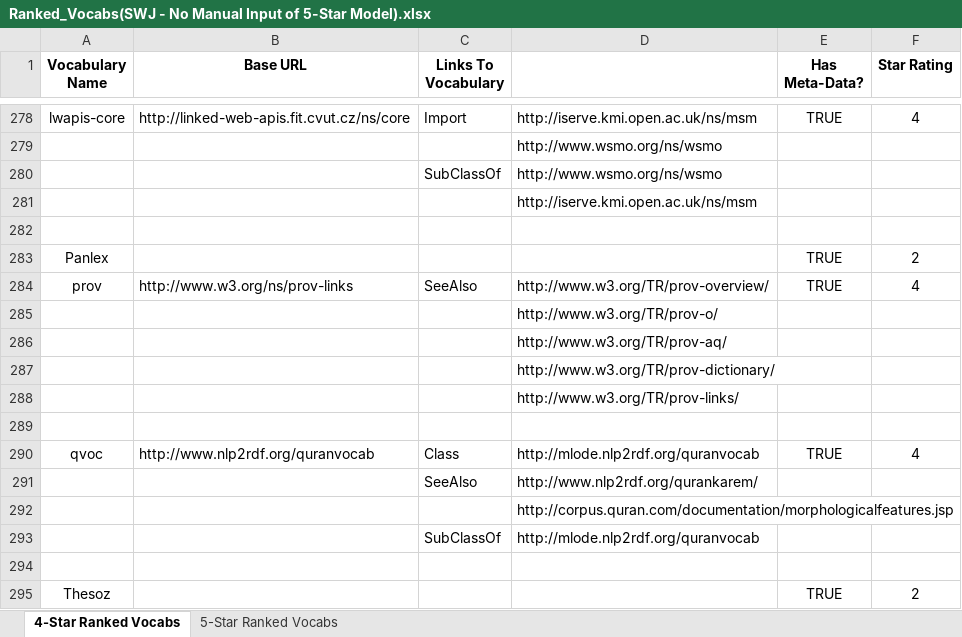
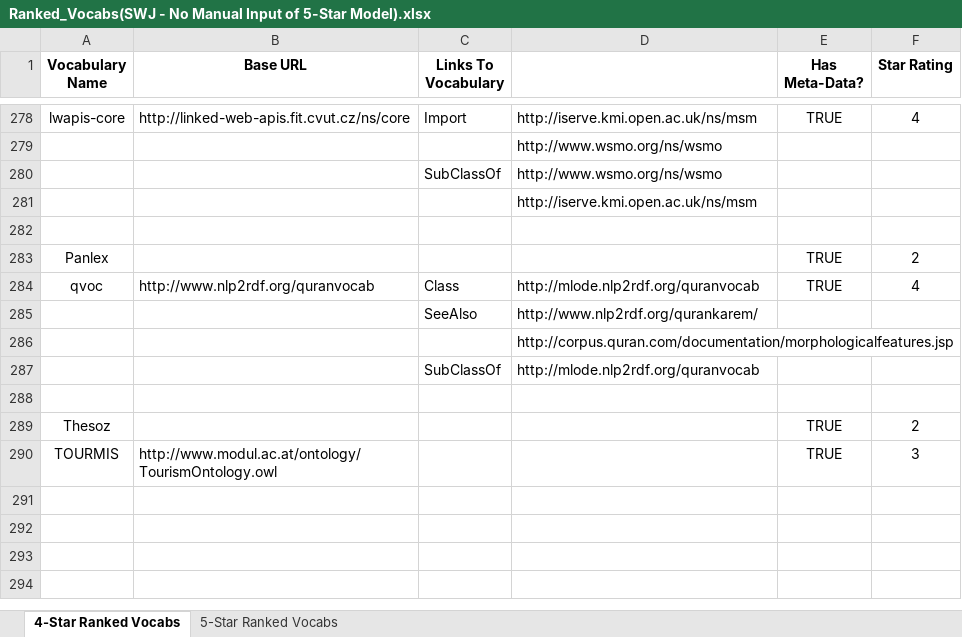
Before and after one commit to StellaSam/Automate-Assessment-of-LD-Quality, an Excel workbook: Ranked_Vocabs(SWJ - No Manual Input of 5-Star Model).xlsx, sheet 4-Star Ranked Vocabs, drawn as a sheet; only a part is shown, gaps mark what is left out; the shorter side is filled out with more unchanged rows; values as stored, in another font and other column widths than the file's, no borders; the diff covers the shown part only; the diff names each change by its address in the sheet, - before the commit and + after, or states it on an @@ line.

```diff
--- a/Ranked_Vocabs(SWJ - No Manual Input of 5-Star Model).xlsx (sheet 4-Star Ranked Vocabs)
+++ b/Ranked_Vocabs(SWJ - No Manual Input of 5-Star Model).xlsx (sheet 4-Star Ranked Vocabs)
-row 284: prov | http://www.w3.org/ns/prov-links | SeeAlso | http://www.w3.org/TR/prov-overview/ | TRUE | 4
-row 285:  |  |  | http://www.w3.org/TR/prov-o/
-row 286:  |  |  | http://www.w3.org/TR/prov-aq/
-row 287:  |  |  | http://www.w3.org/TR/prov-dictionary/
-row 288:  |  |  | http://www.w3.org/TR/prov-links/
-row 289: (empty)
```
Also changed, not shown: 112 removed rows elsewhere in this sheet, sheet 5-Star Ranked Vocabs, Ranked_Vocabs(SWJ - With Manual Input of 1 5-Star Model).xlsx, vocab_Base(SWJ - No Manual Input of 5-Star Model).xlsx, 1 other file.
